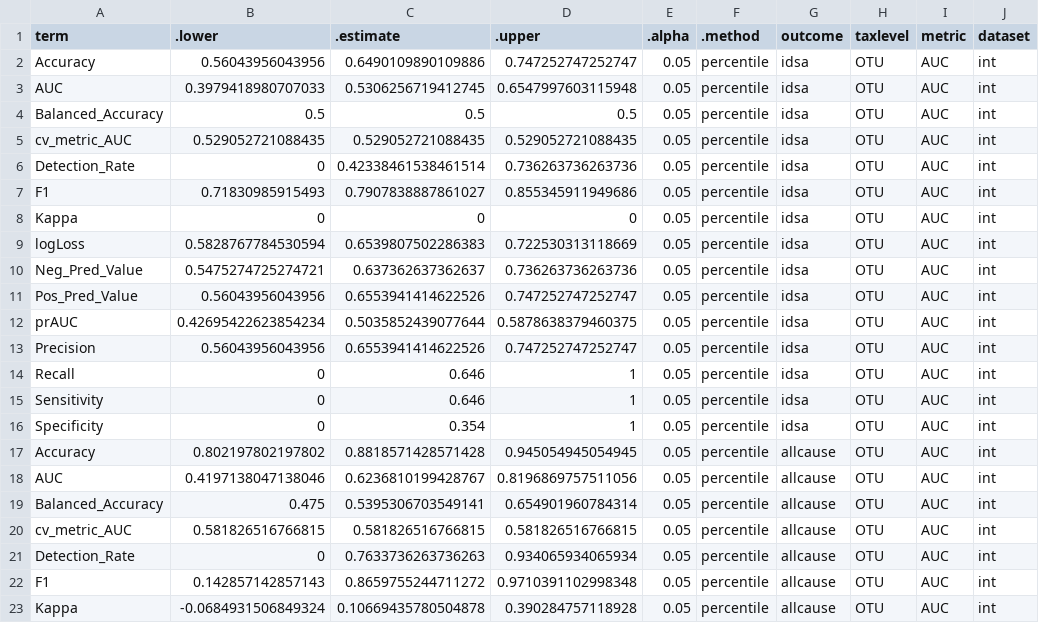
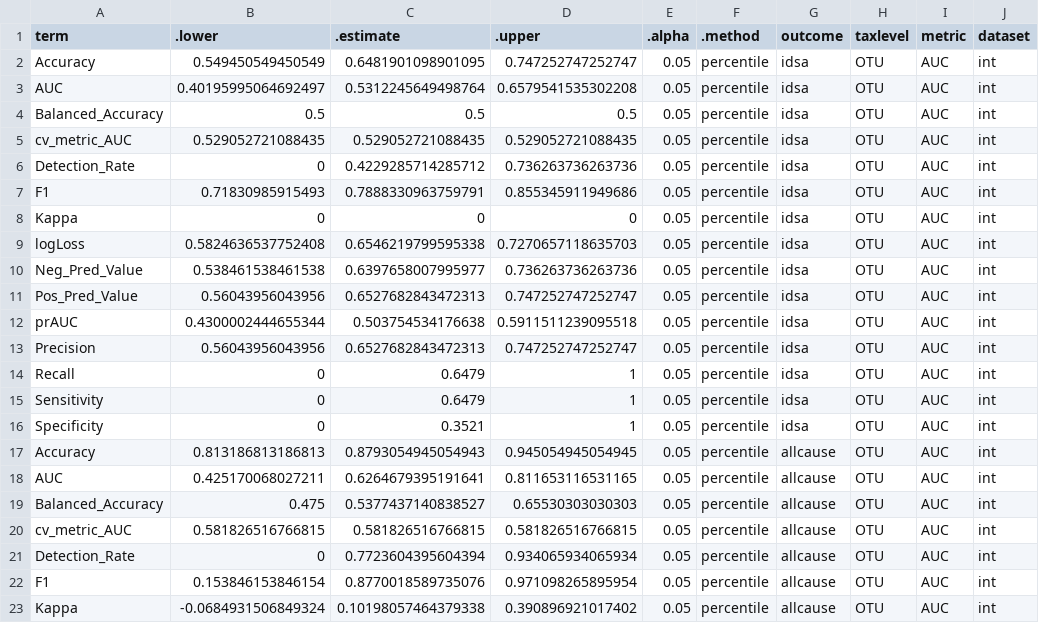
Before and after one commit to SchlossLab/severe-CDI, a CSV file: results/temporal-split/performance_results.csv, drawn as a sheet; only a part is shown; the diff covers the shown part only; the diff names each change by its address in the sheet, - before the commit and + after, or states it on an @@ line.

```diff
--- a/results/temporal-split/performance_results.csv
+++ b/results/temporal-split/performance_results.csv
-B2 (.lower): 0.56043956043956
+B2 (.lower): 0.549450549450549
-C2 (.estimate): 0.6490109890109886
+C2 (.estimate): 0.6481901098901095
-B3 (.lower): 0.3979418980707033
+B3 (.lower): 0.40195995064692497
-C3 (.estimate): 0.5306256719412745
+C3 (.estimate): 0.5312245649498764
-D3 (.upper): 0.6547997603115948
+D3 (.upper): 0.6579541535302208
-C6 (.estimate): 0.42338461538461514
+C6 (.estimate): 0.4229285714285712
-C7 (.estimate): 0.7907838887861027
+C7 (.estimate): 0.7888330963759791
-B9 (.lower): 0.5828767784530594
+B9 (.lower): 0.5824636537752408
-C9 (.estimate): 0.6539807502286383
+C9 (.estimate): 0.6546219799595338
-D9 (.upper): 0.722530313118669
+D9 (.upper): 0.7270657118635703
-B10 (.lower): 0.5475274725274721
+B10 (.lower): 0.538461538461538
-C10 (.estimate): 0.637362637362637
+C10 (.estimate): 0.6397658007995977
-C11 (.estimate): 0.6553941414622526
+C11 (.estimate): 0.6527682843472313
-B12 (.lower): 0.42695422623854234
+B12 (.lower): 0.4300002444655344
-C12 (.estimate): 0.5035852439077644
+C12 (.estimate): 0.503754534176638
-D12 (.upper): 0.5878638379460375
+D12 (.upper): 0.5911511239095518
-C13 (.estimate): 0.6553941414622526
+C13 (.estimate): 0.6527682843472313
-C14:C15 (.estimate): 0.646
+C14:C15 (.estimate): 0.6479
-C16 (.estimate): 0.354
+C16 (.estimate): 0.3521
-B17 (.lower): 0.802197802197802
+B17 (.lower): 0.813186813186813
-C17 (.estimate): 0.8818571428571428
+C17 (.estimate): 0.8793054945054943
-B18 (.lower): 0.4197138047138046
+B18 (.lower): 0.425170068027211
-C18 (.estimate): 0.6236810199428767
+C18 (.estimate): 0.6264679395191641
-D18 (.upper): 0.8196869757511056
+D18 (.upper): 0.811653116531165
-C19 (.estimate): 0.5395306703549141
+C19 (.estimate): 0.5377437140838527
-D19 (.upper): 0.654901960784314
+D19 (.upper): 0.65530303030303
-C21 (.estimate): 0.7633736263736263
+C21 (.estimate): 0.7723604395604394
-B22 (.lower): 0.142857142857143
+B22 (.lower): 0.153846153846154
-C22 (.estimate): 0.8659755244711272
+C22 (.estimate): 0.8770018589735076
-D22 (.upper): 0.9710391102998348
+D22 (.upper): 0.971098265895954
-C23 (.estimate): 0.10669435780504878
+C23 (.estimate): 0.10198057464379338
-D23 (.upper): 0.390284757118928
+D23 (.upper): 0.390896921017402
```
Also changed, not shown: 41 edited cells elsewhere in this file.
